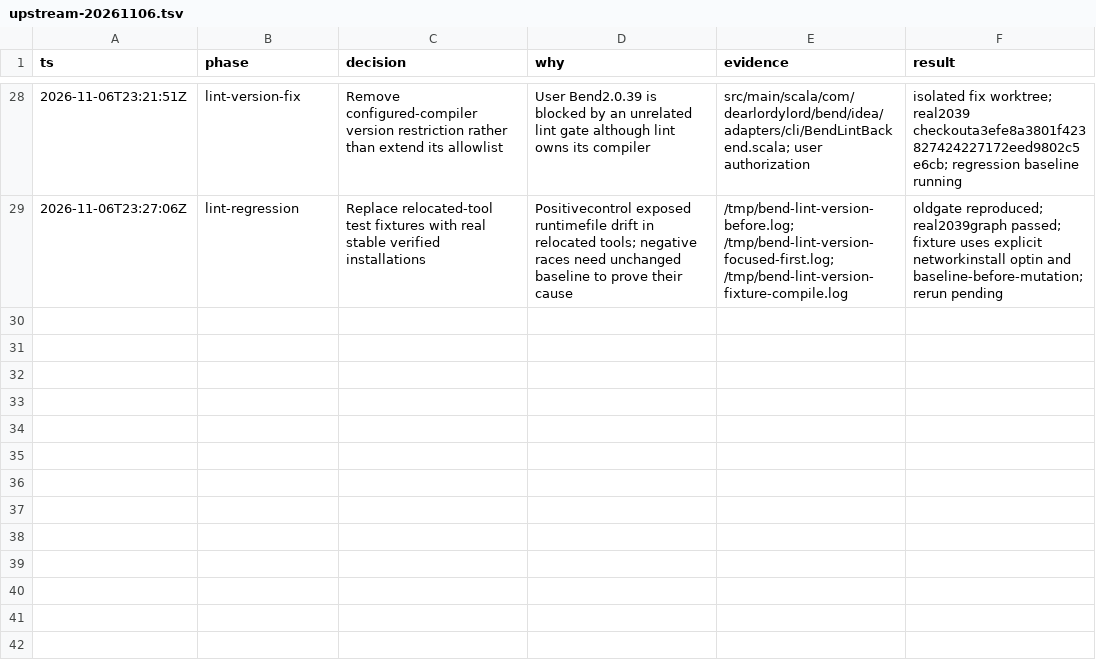
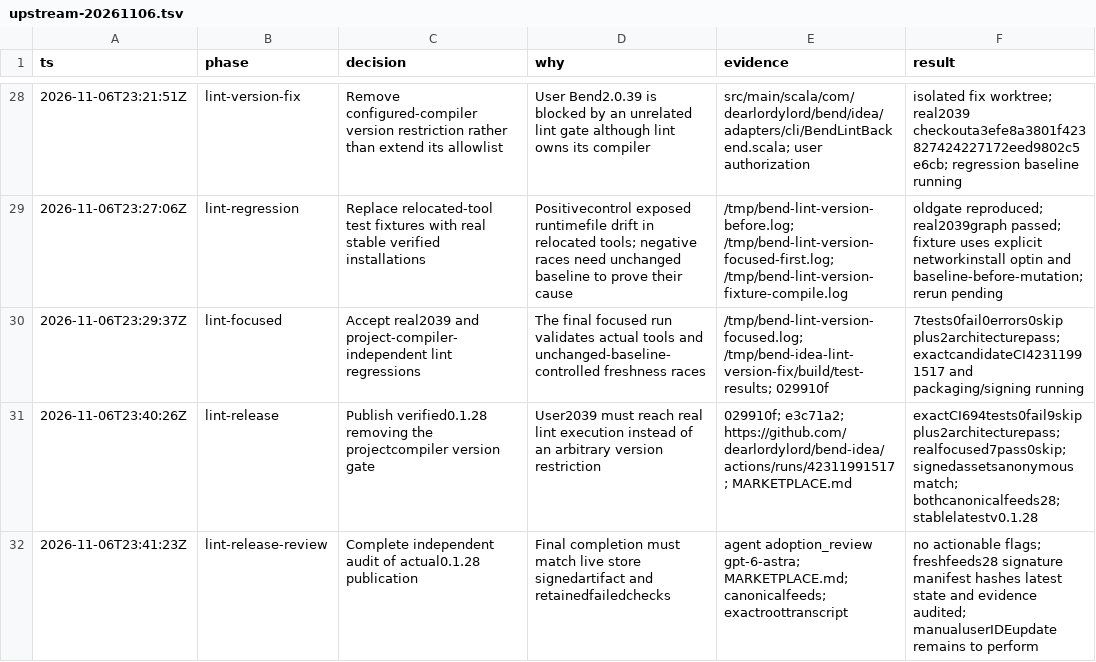
Before and after one commit to dearlordylord/bend-idea, a TSV file: .audit/upstream-20261106.tsv, drawn as a sheet; only a part is shown, gaps mark what is left out; the diff names each change by its address in the sheet, - before the commit and + after, or states it on an @@ line.

Commit message:
Record verified 0.1.28 lint hotfix publication

```diff
--- a/.audit/upstream-20261106.tsv
+++ b/.audit/upstream-20261106.tsv
+row 30: 2026-11-06T23:29:37Z | lint-focused | Accept real2039 and project-compiler-independent lint regressions | The final focused run validates actual tools and unchanged-baseline-controlled freshness races | /tmp/bend-lint-version-focused.log; /tmp/bend-idea-lint-version-fix/build/test-results; 029910f | 7tests0fail0errors0skip plus2architecturepass; exactcandidateCI42311991517 and packaging/signing running
+row 31: 2026-11-06T23:40:26Z | lint-release | Publish verified0.1.28 removing the projectcompiler version gate | User2039 must reach real lint execution instead of an arbitrary version restriction | 029910f; e3c71a2; https://github.com/dearlordylord/bend-idea/actions/runs/42311991517; MARKETPLACE.md | exactCI694tests0fail9skip plus2architecturepass; realfocused7pass0skip; signedassetsanonymousmatch; bothcanonicalfeeds28; stablelatestv0.1.28
+row 32: 2026-11-06T23:41:23Z | lint-release-review | Complete independent audit of actual0.1.28 publication | Final completion must match live store signedartifact and retainedfailedchecks | agent adoption_review gpt-6-astra; MARKETPLACE.md; canonicalfeeds; exactroottranscript | no actionable flags; freshfeeds28 signature manifest hashes latest state and evidence audited; manualuserIDEupdate remains to perform
```
Also changed, not shown: 2 other files.
